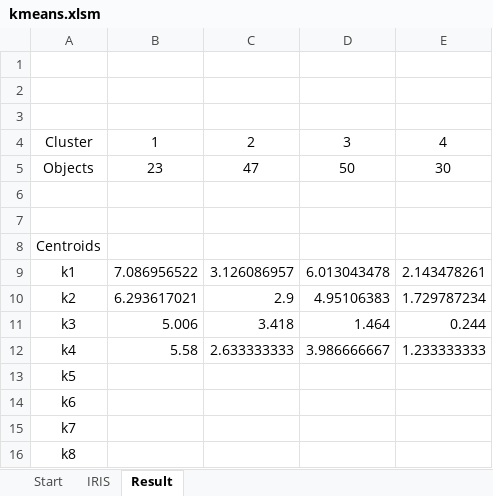
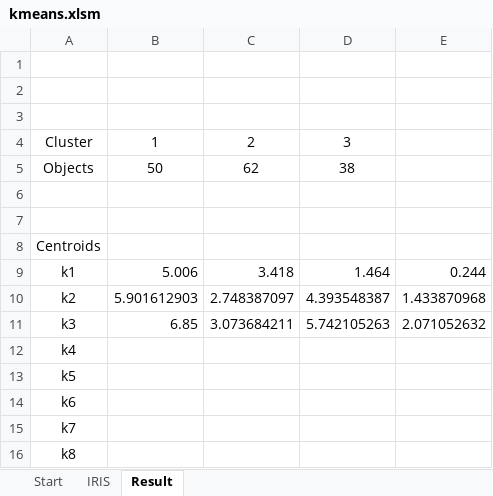
Before and after one commit to gpolic/kmeans-excel, an Excel workbook: kmeans.xlsm, sheet Result, drawn as a sheet; values as stored, in another font and other column widths than the file's, no borders; removed rows and columns are numbered as before the commit, all else as after; the diff names each change by its address in the sheet, - before the commit and + after, or states it on an @@ line.

```diff
--- a/kmeans.xlsm (sheet Result)
+++ b/kmeans.xlsm (sheet Result)
-E4: 4
+E4: (empty)
-row 5: Objects | 23 | 47 | 50 | 30
+row 5: Objects | 50 | 62 | 38
-row 9: k1 | 7.086956522 | 3.126086957 | 6.013043478 | 2.143478261
-row 10: k2 | 6.293617021 | 2.9 | 4.95106383 | 1.729787234
-A9: k3
+A9: k1
-row 12: k4 | 5.58 | 2.633333333 | 3.986666667 | 1.233333333
+row 10: k2 | 5.901612903 | 2.748387097 | 4.393548387 | 1.433870968
+row 11: k3 | 6.85 | 3.073684211 | 5.742105263 | 2.071052632
+row 12: k4
```
Also changed, not shown: sheet IRIS, sheet Start, 1 other file.
